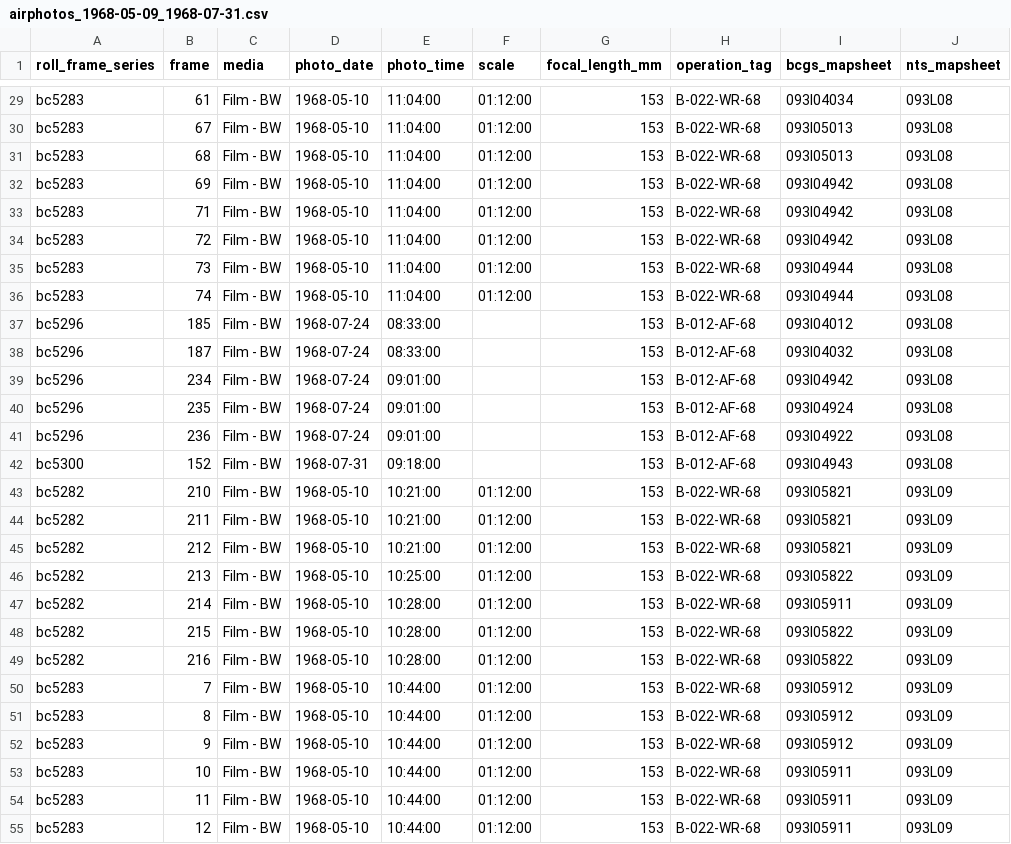
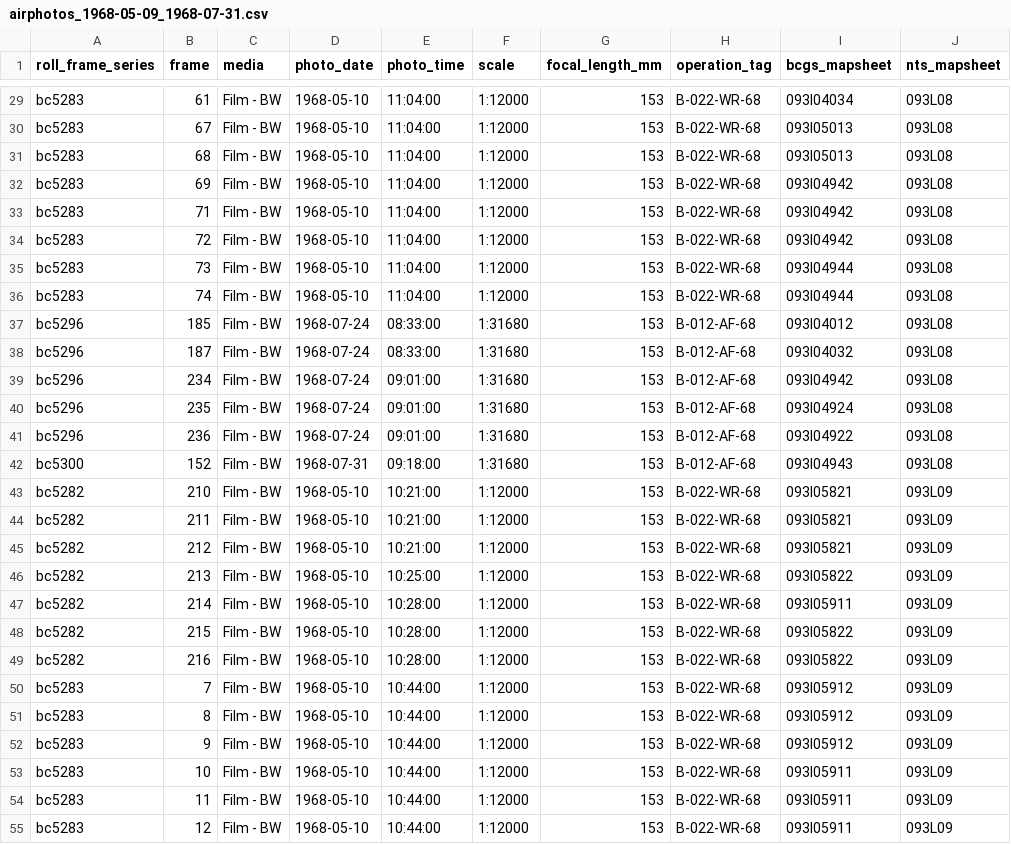
Before and after one commit to NewGraphEnvironment/new_graphiti, a CSV file: posts/2024-11-15-bcdata-ortho-historic/exports/airphotos_1968-05-09_1968-07-31.csv, drawn as a sheet; only a part is shown, gaps mark what is left out; the diff covers the shown part only; the diff names each change by its address in the sheet, - before the commit and + after, or states it on an @@ line.

```diff
--- a/posts/2024-11-15-bcdata-ortho-historic/exports/airphotos_1968-05-09_1968-07-31.csv
+++ b/posts/2024-11-15-bcdata-ortho-historic/exports/airphotos_1968-05-09_1968-07-31.csv
-F29:F36 (scale): 01:12:00
+F29:F36 (scale): 1:12000
-F37:F42 (scale): (empty)
+F37:F42 (scale): 1:31680
-F43:F55 (scale): 01:12:00
+F43:F55 (scale): 1:12000
```
Also changed, not shown: 45 edited cells elsewhere in this file, posts/2024-11-15-bcdata-ortho-historic/exports/airphotos_1971-06-05_1975-09-18.csv, 8 other files.
